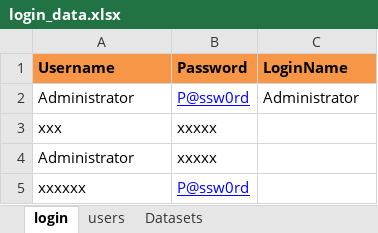
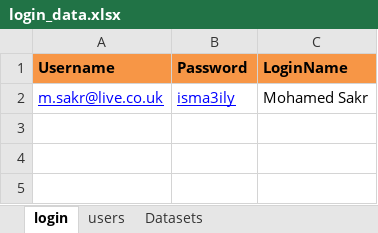
Before and after one commit to King-Sakr/Kinztut_Automation_Project, an Excel workbook: Data/login_data.xlsx, sheet login, drawn as a sheet; values as stored, in another font and other column widths than the file's, no borders; removed rows and columns are numbered as before the commit, all else as after; the diff names each change by its address in the sheet, - before the commit and + after, or states it on an @@ line.

Commit message:
update

```diff
--- a/Data/login_data.xlsx (sheet login)
+++ b/Data/login_data.xlsx (sheet login)
-row 2: Administrator | P@ssw0rd | Administrator
-row 3: xxx | xxxxx
-row 4: Administrator | xxxxx
-row 5: xxxxxx | P@ssw0rd
+row 2: m.sakr@live.co.uk | isma3ily | Mohamed Sakr
```
